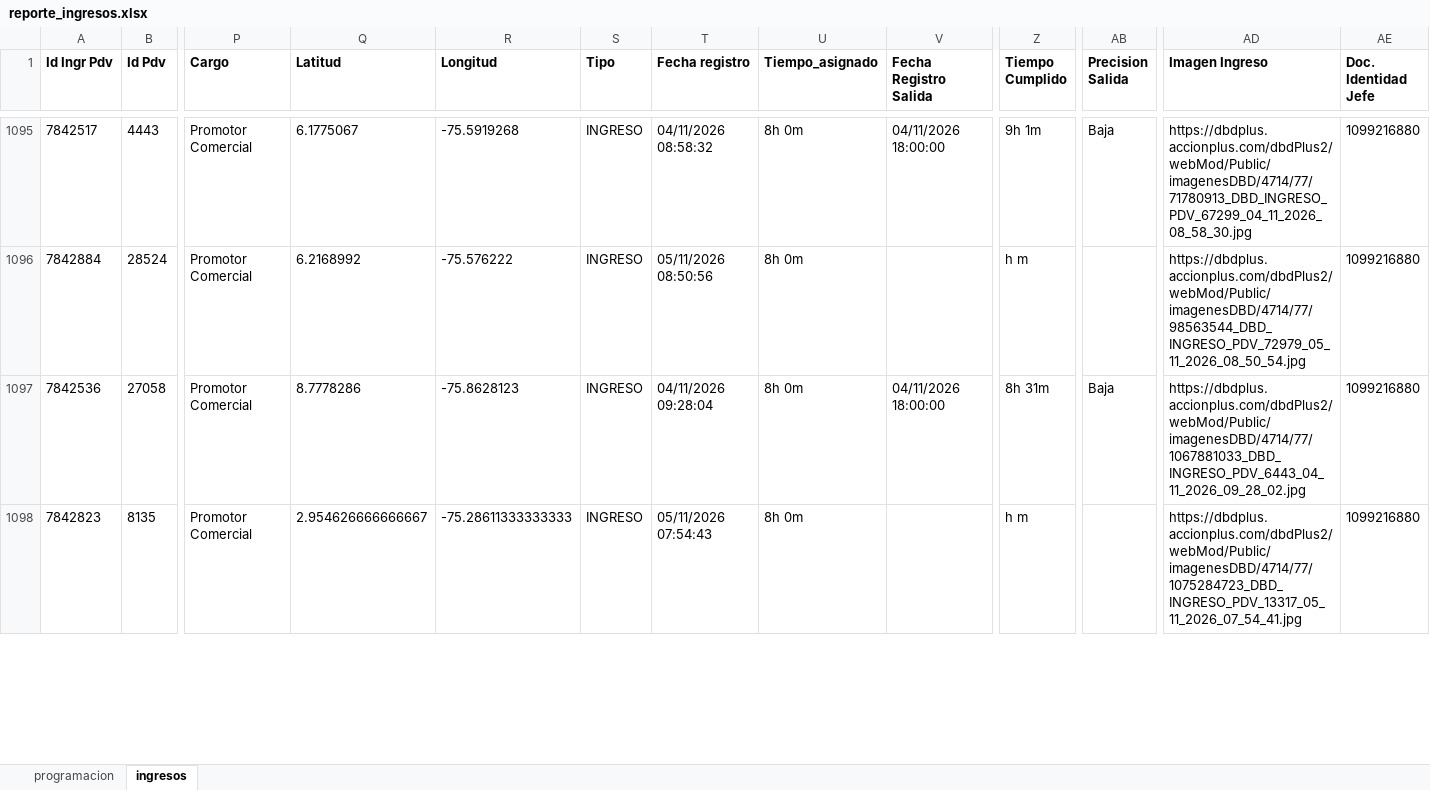
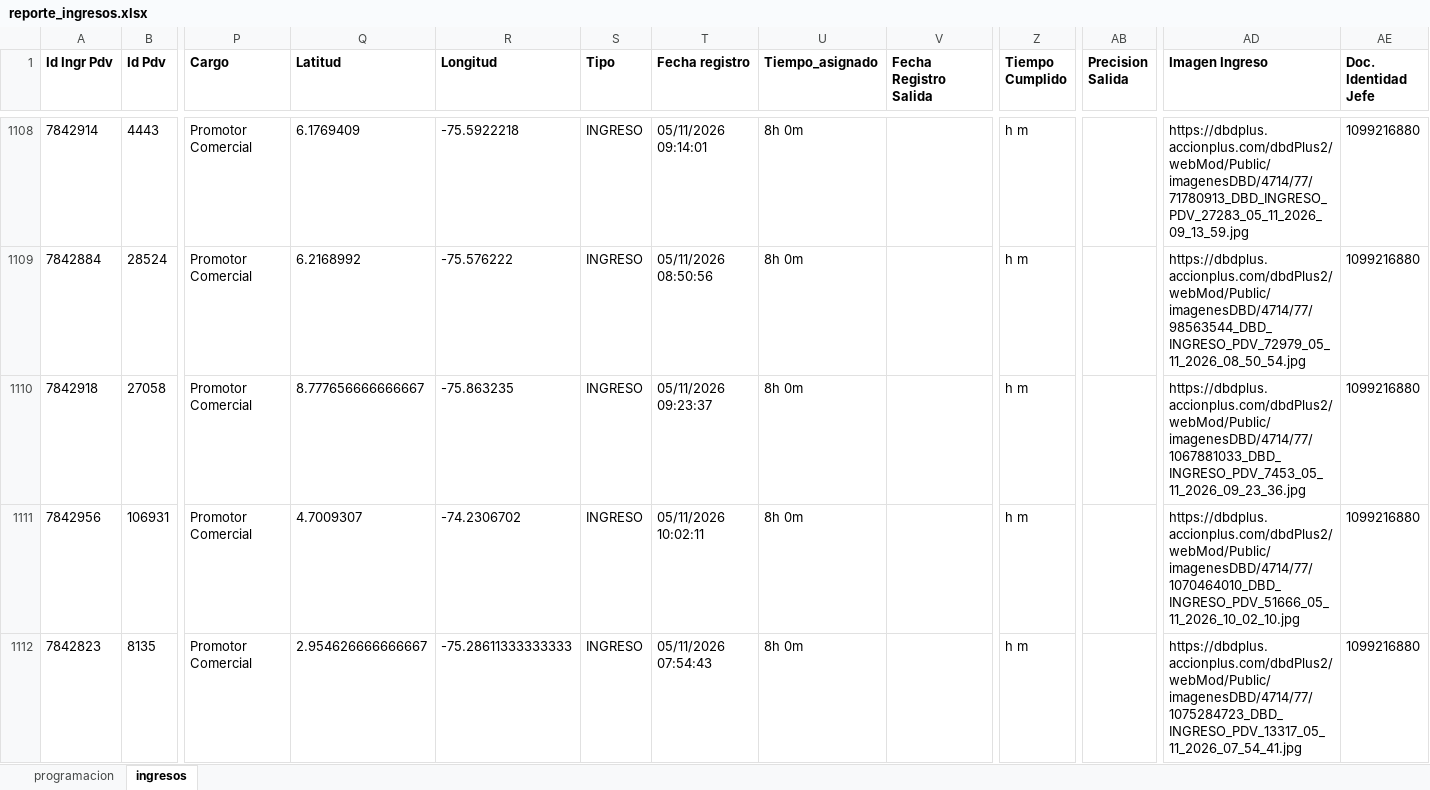
Before and after one commit to johangarzon19/monitor-ingresosv2, an Excel workbook: data/reporte_ingresos.xlsx, sheet ingresos, drawn as a sheet; only a part is shown, gaps mark what is left out; values as stored, in another font and other column widths than the file's, no borders; addresses are those after the commit; rows hold the shown columns only; the diff covers the shown part only; the diff names each change by its address in the sheet, - before the commit and + after, or states it on an @@ line.

Commit message:
Actualizar datos de ingresos

```diff
--- a/data/reporte_ingresos.xlsx (sheet ingresos)
+++ b/data/reporte_ingresos.xlsx (sheet ingresos)
-A1108 (Id Ingr Pdv): 7842517
+A1108 (Id Ingr Pdv): 7842914
-Q1108 (Latitud): 6.1775067
+Q1108 (Latitud): 6.1769409
-R1108 (Longitud): -75.5919268
+R1108 (Longitud): -75.5922218
-T1108 (Fecha registro): 04/11/2026 08:58:32
+T1108 (Fecha registro): 05/11/2026 09:14:01
-V1108 (Fecha Registro Salida): 04/11/2026 18:00:00
+V1108 (Fecha Registro Salida): (empty)
-Z1108 (Tiempo Cumplido): 9h 1m
+Z1108 (Tiempo Cumplido): h m
-AB1108 (Precision Salida): Baja
+AB1108 (Precision Salida): (empty)
-AD1108 (Imagen Ingreso): https://dbdplus.accionplus.com/dbdPlus2/webMod/Public/imagenesDBD/4714/77/71780913_DBD_INGRESO_PDV_67299_04_11_2026_08_58_30.jpg
+AD1108 (Imagen Ingreso): https://dbdplus.accionplus.com/dbdPlus2/webMod/Public/imagenesDBD/4714/77/71780913_DBD_INGRESO_PDV_27283_05_11_2026_09_13_59.jpg
-A1110 (Id Ingr Pdv): 7842536
+A1110 (Id Ingr Pdv): 7842918
-Q1110 (Latitud): 8.7778286
+Q1110 (Latitud): 8.777656666666667
-R1110 (Longitud): -75.8628123
+R1110 (Longitud): -75.863235
-T1110 (Fecha registro): 04/11/2026 09:28:04
+T1110 (Fecha registro): 05/11/2026 09:23:37
-V1110 (Fecha Registro Salida): 04/11/2026 18:00:00
+V1110 (Fecha Registro Salida): (empty)
-Z1110 (Tiempo Cumplido): 8h 31m
+Z1110 (Tiempo Cumplido): h m
-AB1110 (Precision Salida): Baja
+AB1110 (Precision Salida): (empty)
-AD1110 (Imagen Ingreso): https://dbdplus.accionplus.com/dbdPlus2/webMod/Public/imagenesDBD/4714/77/1067881033_DBD_INGRESO_PDV_6443_04_11_2026_09_28_02.jpg
+AD1110 (Imagen Ingreso): https://dbdplus.accionplus.com/dbdPlus2/webMod/Public/imagenesDBD/4714/77/1067881033_DBD_INGRESO_PDV_7453_05_11_2026_09_23_36.jpg
+row 1111: 7842956 | 106931 | Promotor Comercial | 4.7009307 | -74.2306702 | INGRESO | 05/11/2026 10:02:11 | 8h 0m |  | h m |  | https://dbdplus.accionplus.com/dbdPlus2/webMod/Public/imagenesDBD/4714/77/1070464010_DBD_INGRESO_PDV_51666_05_11_2026_10_02_10.jpg | 1099216880
```
Also changed, not shown: 16 added rows, 2 removed rows and 37 edited cells elsewhere in this sheet, sheet programacion.
